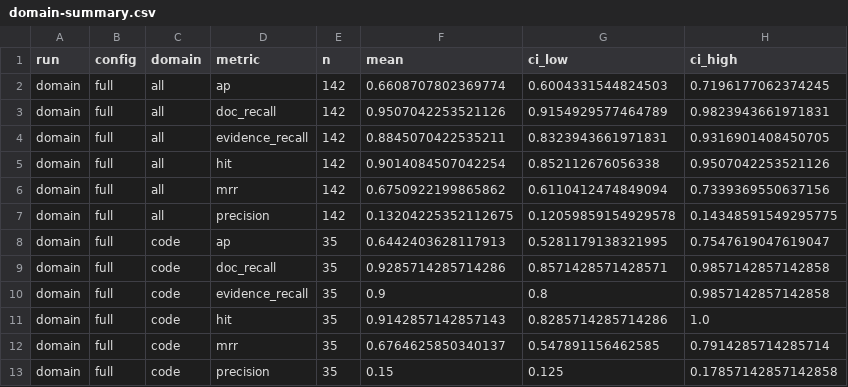
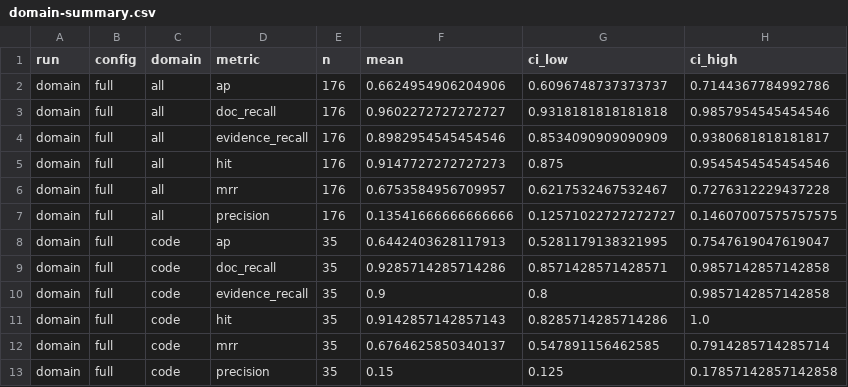
Before and after one commit to DedDirectora2277/rag-prototype, a CSV file: benchmarks/results/dify_subset/domain-summary.csv, drawn as a sheet; only a part is shown; the diff covers the shown part only.

```diff
--- a/benchmarks/results/dify_subset/domain-summary.csv
+++ b/benchmarks/results/dify_subset/domain-summary.csv
@@ -1,8 +1,8 @@
 run,config,domain,metric,n,mean,ci_low,ci_high
-domain,full,all,ap,142,0.6608707802369774,0.6004331544824503,0.7196177062374245
-domain,full,all,doc_recall,142,0.9507042253521126,0.9154929577464789,0.9823943661971831
-domain,full,all,evidence_recall,142,0.8845070422535211,0.8323943661971831,0.9316901408450705
-domain,full,all,hit,142,0.9014084507042254,0.852112676056338,0.9507042253521126
-domain,full,all,mrr,142,0.6750922199865862,0.6110412474849094,0.7339369550637156
-domain,full,all,precision,142,0.13204225352112675,0.12059859154929578,0.14348591549295775
+domain,full,all,ap,176,0.6624954906204906,0.6096748737373737,0.7144367784992786
+domain,full,all,doc_recall,176,0.9602272727272727,0.9318181818181818,0.9857954545454546
+domain,full,all,evidence_recall,176,0.8982954545454546,0.8534090909090909,0.9380681818181817
+domain,full,all,hit,176,0.9147727272727273,0.875,0.9545454545454546
+domain,full,all,mrr,176,0.6753584956709957,0.6217532467532467,0.7276312229437228
+domain,full,all,precision,176,0.13541666666666666,0.12571022727272727,0.14607007575757575
 domain,full,code,ap,35,0.6442403628117913,0.5281179138321995,0.7547619047619047
```
Also changed, not shown: 155 edited cells elsewhere in this file, benchmarks/results/dify_subset/dify-summary.csv, benchmarks/results/dify_subset/judge-summary.csv, 32 other files.
